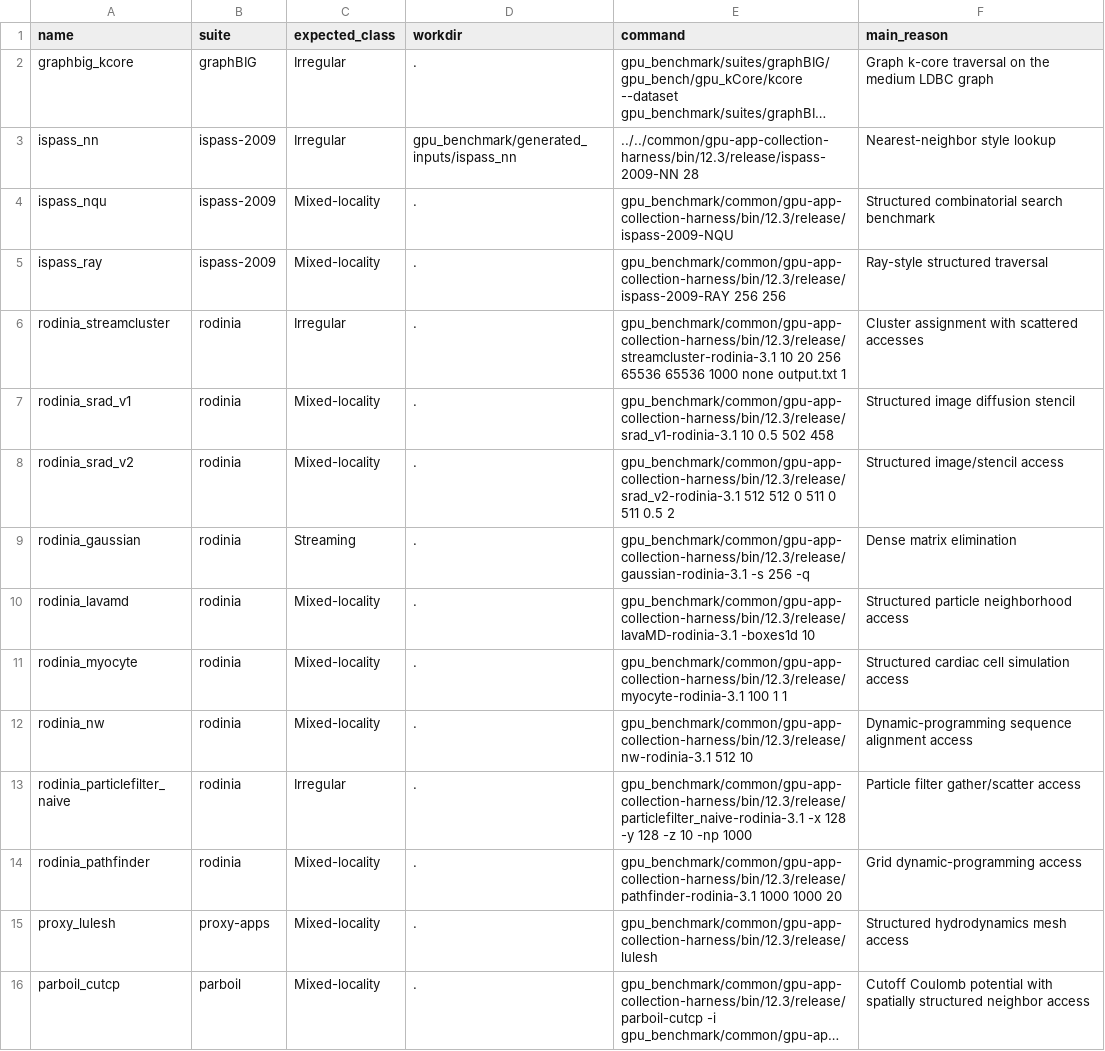
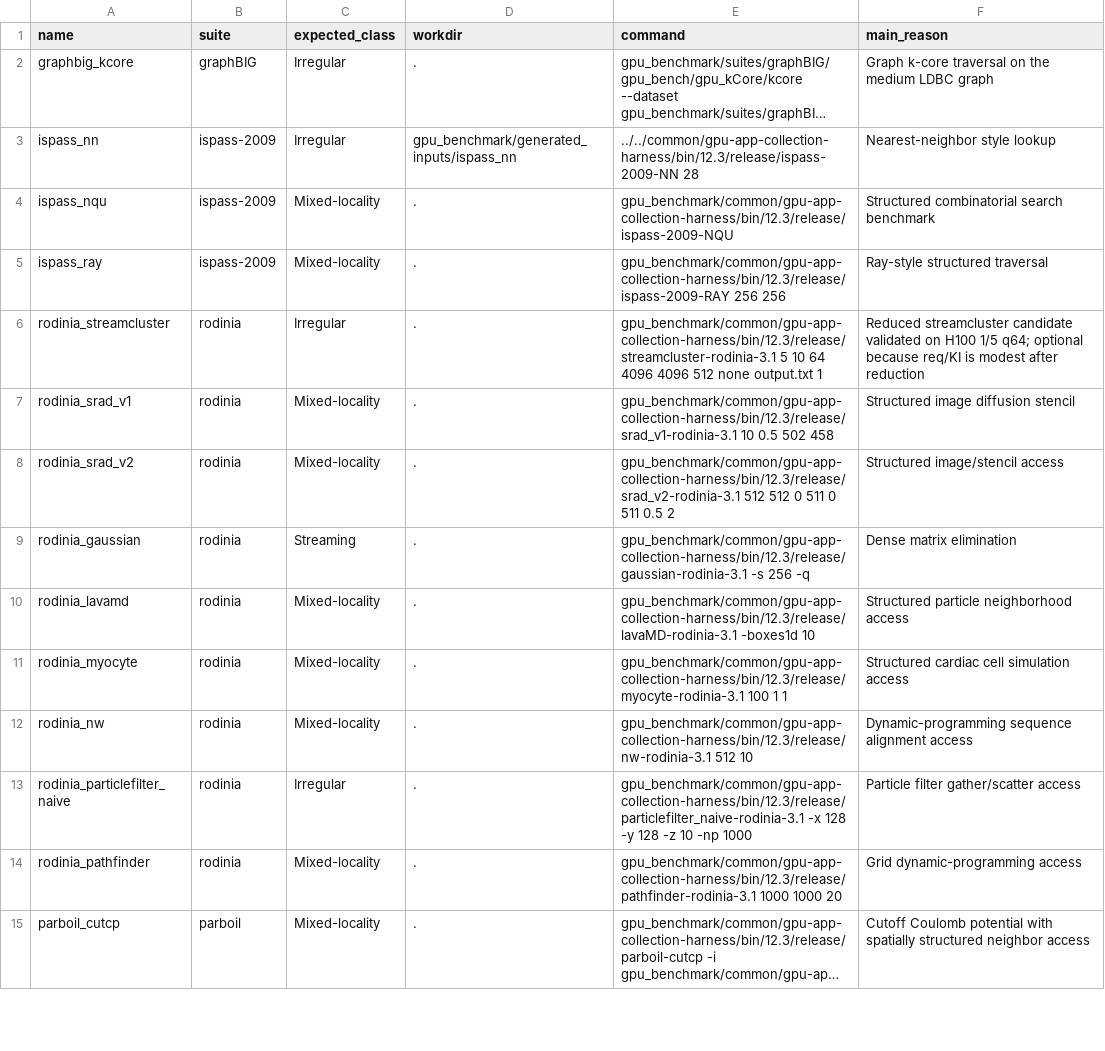
Before and after one commit to gju06051/Accelsim-Ramulator2, a TSV file: gpu_benchmark/benchmarks/main/manifest.optional.tsv, drawn as a sheet; only a part is shown; long unchanged cells end in …; the diff names each change by its address in the sheet, - before the commit and + after, or states it on an @@ line.

```diff
--- a/gpu_benchmark/benchmarks/main/manifest.optional.tsv
+++ b/gpu_benchmark/benchmarks/main/manifest.optional.tsv
-E6 (command): gpu_benchmark/common/gpu-app-collection-harness/bin/12.3/release/streamcluster-rodinia-3.1 10 20 256 65536 65536 1000 none output.txt…
+E6 (command): gpu_benchmark/common/gpu-app-collection-harness/bin/12.3/release/streamcluster-rodinia-3.1 5 10 64 4096 4096 512 none output.txt…
-F6 (main_reason): Cluster assignment with scattered accesses
+F6 (main_reason): Reduced streamcluster candidate validated on H100 1/5 q64; optional because req/KI is modest after reduction
-row 15: proxy_lulesh | proxy-apps | Mixed-locality | . | gpu_benchmark/common/gpu-app-collection-harness/bin/12.3/release/lulesh | Structured hydrodynamics mesh access
```
Also changed, not shown: gpu_benchmark/benchmarks/main/benchmark_selection.tsv, gpu_benchmark/benchmarks/main/manifest.tsv, 7 other files.
